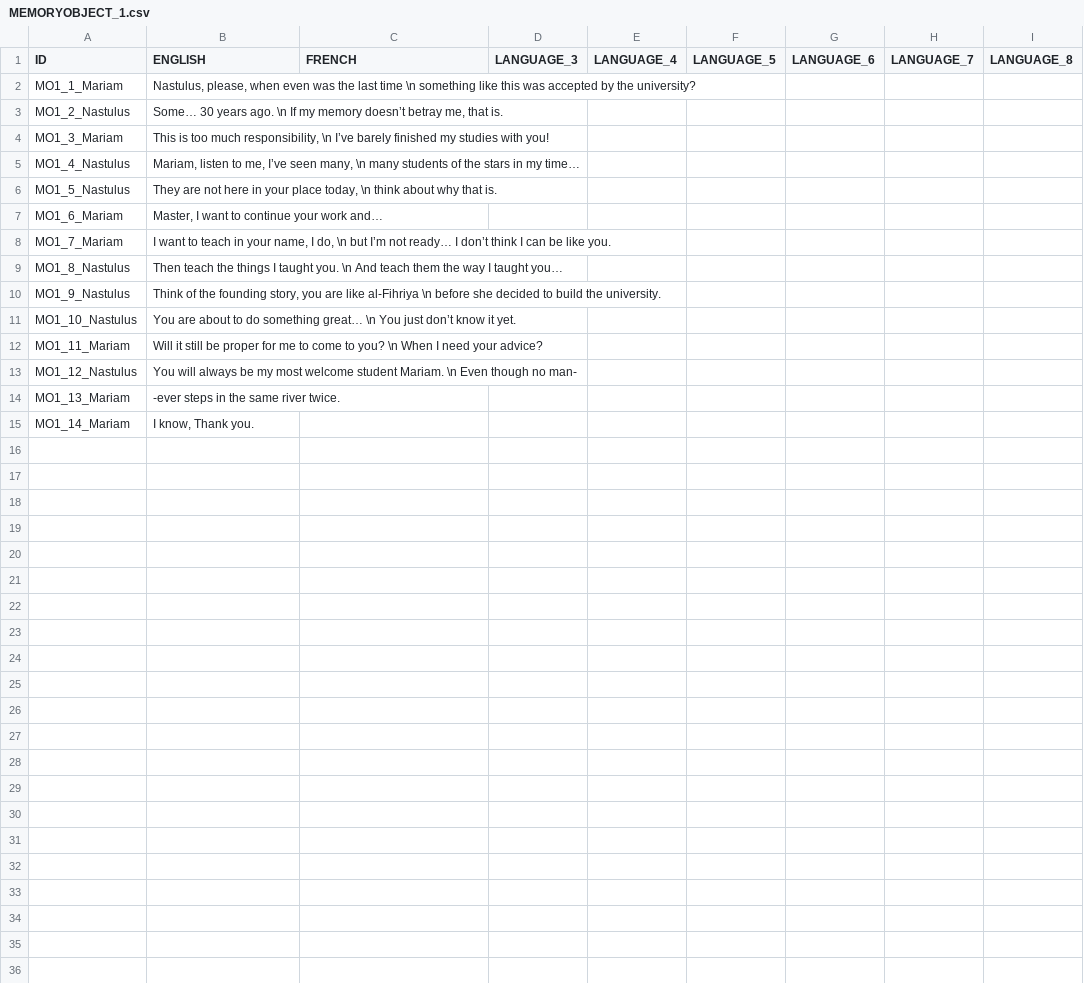
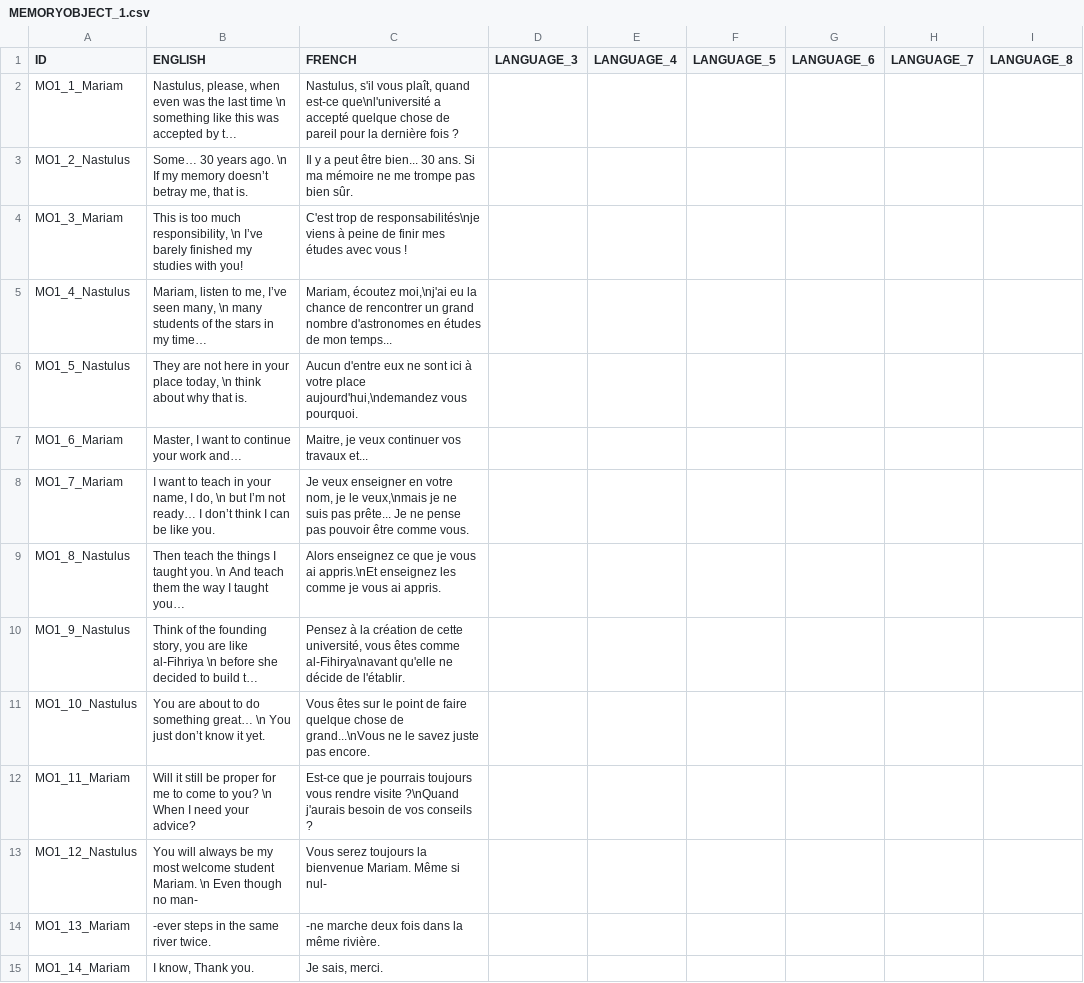
Before and after one commit to S-oul/AstroCube_Team_05, a CSV file: Assets/Game/Resources/Localization/MEMORYOBJECT_1.csv, drawn as a sheet; only a part is shown; long unchanged cells end in …; the diff names each change by its address in the sheet, - before the commit and + after, or states it on an @@ line.

Commit message:
[ADD] French Localisation Dialogue + Level 9 Light Tweak

```diff
--- a/Assets/Game/Resources/Localization/MEMORYOBJECT_1.csv
+++ b/Assets/Game/Resources/Localization/MEMORYOBJECT_1.csv
-C2 (FRENCH): (empty)
+C2 (FRENCH): Nastulus, s'il vous plaît, quand est-ce que\nl'université a accepté quelque chose de pareil pour la dernière fois ?
-C3 (FRENCH): (empty)
+C3 (FRENCH): Il y a peut être bien... 30 ans. Si ma mémoire ne me trompe pas bien sûr.
-C4 (FRENCH): (empty)
+C4 (FRENCH): C'est trop de responsabilités\nje viens à peine de finir mes études avec vous !
-C5 (FRENCH): (empty)
+C5 (FRENCH): Mariam, écoutez moi,\nj'ai eu la chance de rencontrer un grand nombre d'astronomes en études de mon temps...
-C6 (FRENCH): (empty)
+C6 (FRENCH): Aucun d'entre eux ne sont ici à votre place aujourd'hui,\ndemandez vous pourquoi.
-C7 (FRENCH): (empty)
+C7 (FRENCH): Maitre, je veux continuer vos travaux et...
-C8 (FRENCH): (empty)
+C8 (FRENCH): Je veux enseigner en votre nom, je le veux,\nmais je ne suis pas prête... Je ne pense pas pouvoir être comme vous.
-C9 (FRENCH): (empty)
+C9 (FRENCH): Alors enseignez ce que je vous ai appris.\nEt enseignez les comme je vous ai appris.
-C10 (FRENCH): (empty)
+C10 (FRENCH): Pensez à la création de cette université, vous êtes comme al-Fihirya\navant qu'elle ne décide de l'établir.
-C11 (FRENCH): (empty)
+C11 (FRENCH): Vous êtes sur le point de faire quelque chose de grand...\nVous ne le savez juste pas encore.
-C12 (FRENCH): (empty)
+C12 (FRENCH): Est-ce que je pourrais toujours vous rendre visite ?\nQuand j'aurais besoin de vos conseils ?
-C13 (FRENCH): (empty)
+C13 (FRENCH): Vous serez toujours la bienvenue Mariam. Même si nul-
-C14 (FRENCH): (empty)
+C14 (FRENCH): -ne marche deux fois dans la même rivière.
-C15 (FRENCH): (empty)
+C15 (FRENCH): Je sais, merci.
```
Also changed, not shown: Assets/Game/Resources/Localization/LVL0_VOICELINES.csv, Assets/Game/Resources/Localization/LVL_11_VOICELINES.csv, 12 other files.
